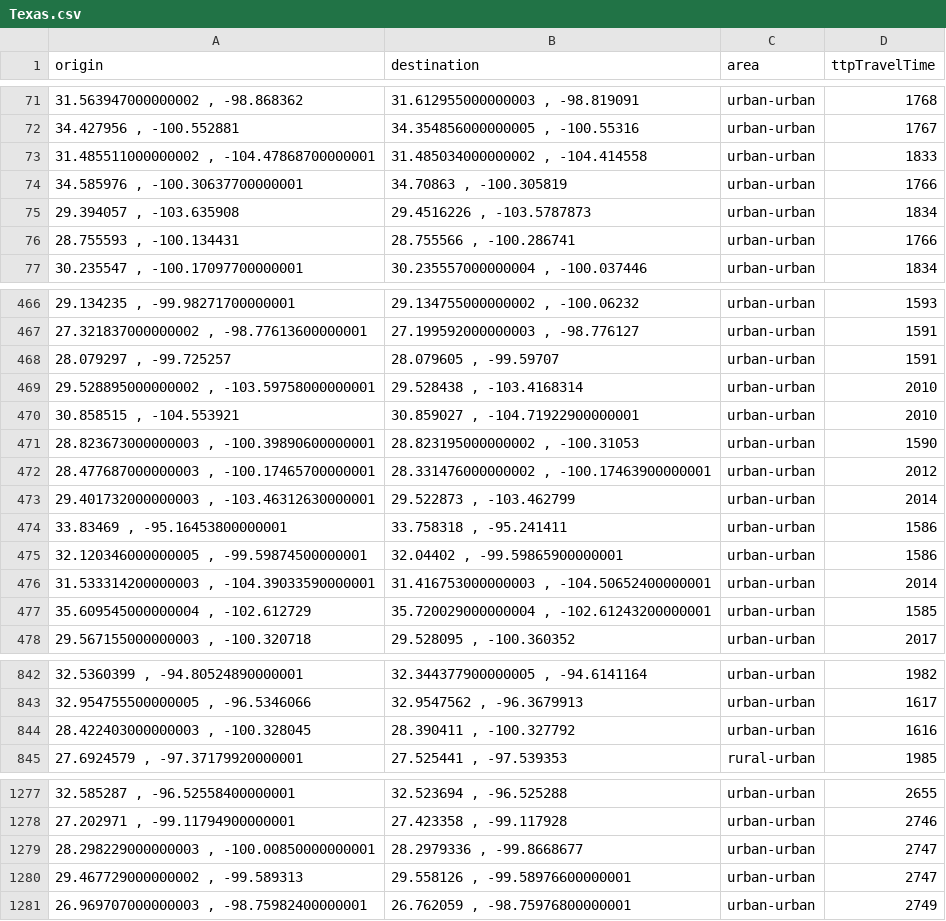
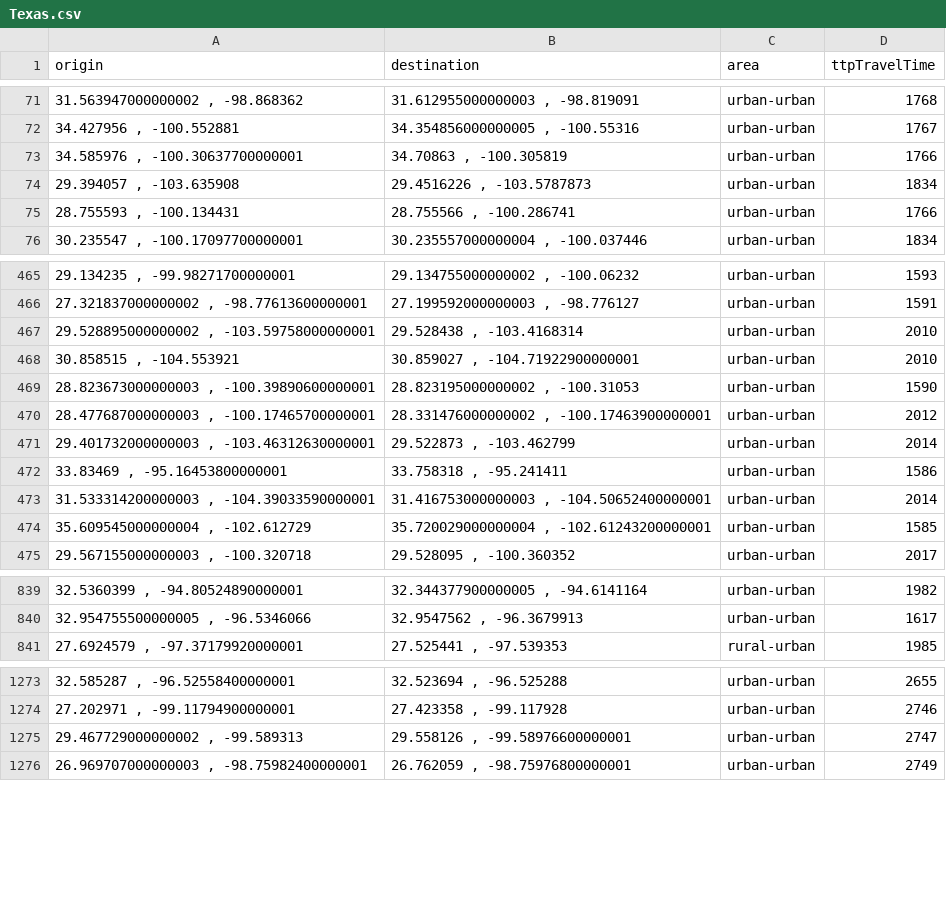
Before and after one commit to traveltime-dev/traveltime-drive-time-comparisons, a CSV file: inputs/us/Texas.csv, drawn as a sheet; only a part is shown, gaps mark what is left out; the diff covers the shown part only.

Commit message:
Removing confirmed missing roads from Texas dataset

```diff
--- a/inputs/us/Texas.csv
+++ b/inputs/us/Texas.csv
@@ -72,3 +72,2 @@ origin,destination,area,ttpTravelTime
 "34.427956 , -100.552881","34.354856000000005 , -100.55316",urban-urban,1767
-"31.485511000000002 , -104.47868700000001","31.485034000000002 , -104.414558",urban-urban,1833
 "34.585976 , -100.30637700000001","34.70863 , -100.305819",urban-urban,1766
@@ -467,3 +466,2 @@ origin,destination,area,ttpTravelTime
 "27.321837000000002 , -98.77613600000001","27.199592000000003 , -98.776127",urban-urban,1591
-"28.079297 , -99.725257","28.079605 , -99.59707",urban-urban,1591
 "29.528895000000002 , -103.59758000000001","29.528438 , -103.4168314",urban-urban,2010
@@ -474,3 +472,2 @@ origin,destination,area,ttpTravelTime
 "33.83469 , -95.16453800000001","33.758318 , -95.241411",urban-urban,1586
-"32.120346000000005 , -99.59874500000001","32.04402 , -99.59865900000001",urban-urban,1586
 "31.533314200000003 , -104.39033590000001","31.416753000000003 , -104.50652400000001",urban-urban,2014
@@ -843,3 +840,2 @@ origin,destination,area,ttpTravelTime
 "32.954755500000005 , -96.5346066","32.9547562 , -96.3679913",urban-urban,1617
-"28.422403000000003 , -100.328045","28.390411 , -100.327792",urban-urban,1616
 "27.6924579 , -97.37179920000001","27.525441 , -97.539353",rural-urban,1985
@@ -1278,3 +1274,2 @@ origin,destination,area,ttpTravelTime
 "27.202971 , -99.11794900000001","27.423358 , -99.117928",urban-urban,2746
-"28.298229000000003 , -100.00850000000001","28.2979336 , -99.8668677",urban-urban,2747
 "29.467729000000002 , -99.589313","29.558126 , -99.58976600000001",urban-urban,2747
```
Also changed, not shown: 3 removed rows elsewhere in this file.
